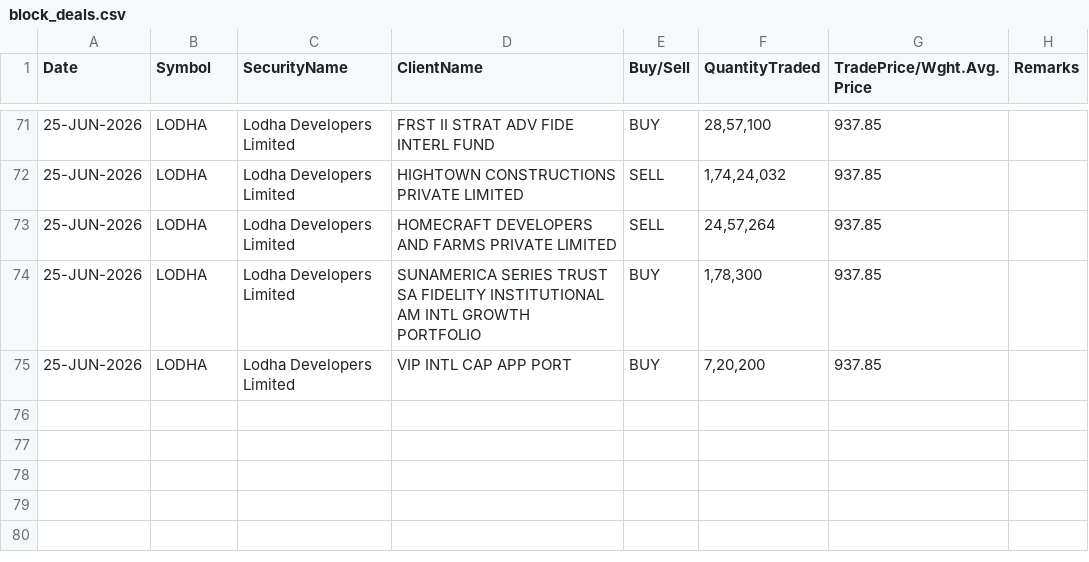
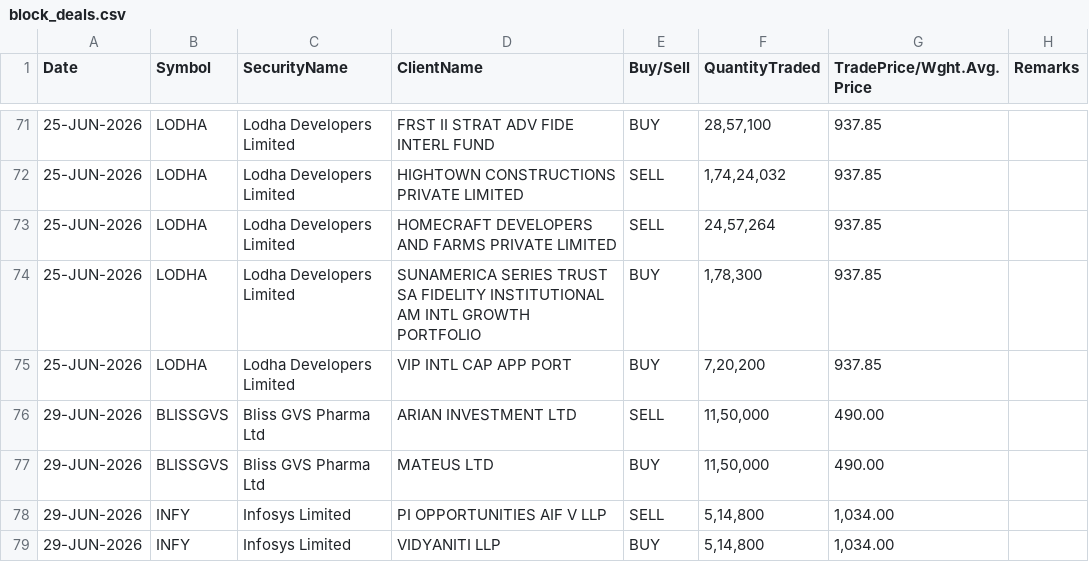
Before and after one commit to Aruj-Singh/nse-dashboard, a CSV file: data/block_deals.csv, drawn as a sheet; only a part is shown, gaps mark what is left out; the diff names each change by its address in the sheet, - before the commit and + after, or states it on an @@ line.

```diff
--- a/data/block_deals.csv
+++ b/data/block_deals.csv
+row 76: 29-JUN-2026 | BLISSGVS | Bliss GVS Pharma Ltd | ARIAN INVESTMENT LTD | SELL | 11,50,000 | 490.00
+row 77: 29-JUN-2026 | BLISSGVS | Bliss GVS Pharma Ltd | MATEUS LTD | BUY | 11,50,000 | 490.00
+row 78: 29-JUN-2026 | INFY | Infosys Limited | PI OPPORTUNITIES AIF V LLP | SELL | 5,14,800 | 1,034.00
+row 79: 29-JUN-2026 | INFY | Infosys Limited | VIDYANITI LLP | BUY | 5,14,800 | 1,034.00
```
Also changed, not shown: data/bulk_deals.csv, data/most_active_volume.csv, 10 other files.
